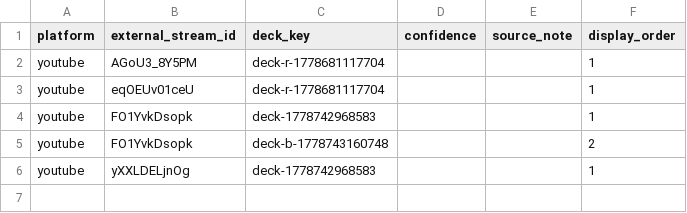
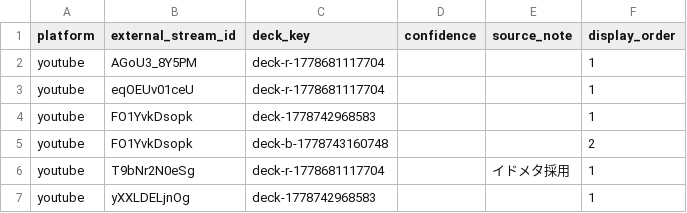
Before and after one commit to wagasode/PS_analyzer, a CSV file: data/stream_session_decks.csv, drawn as a sheet.

Commit message:
Update deck links from dashboard

```diff
--- a/data/stream_session_decks.csv
+++ b/data/stream_session_decks.csv
@@ -5,2 +5,3 @@ youtube,FO1YvkDsopk,deck-1778742968583,,,1
 youtube,FO1YvkDsopk,deck-b-1778743160748,,,2
+youtube,T9bNr2N0eSg,deck-r-1778681117704,,イドメタ採用,1
 youtube,yXXLDELjnOg,deck-1778742968583,,,1
```
